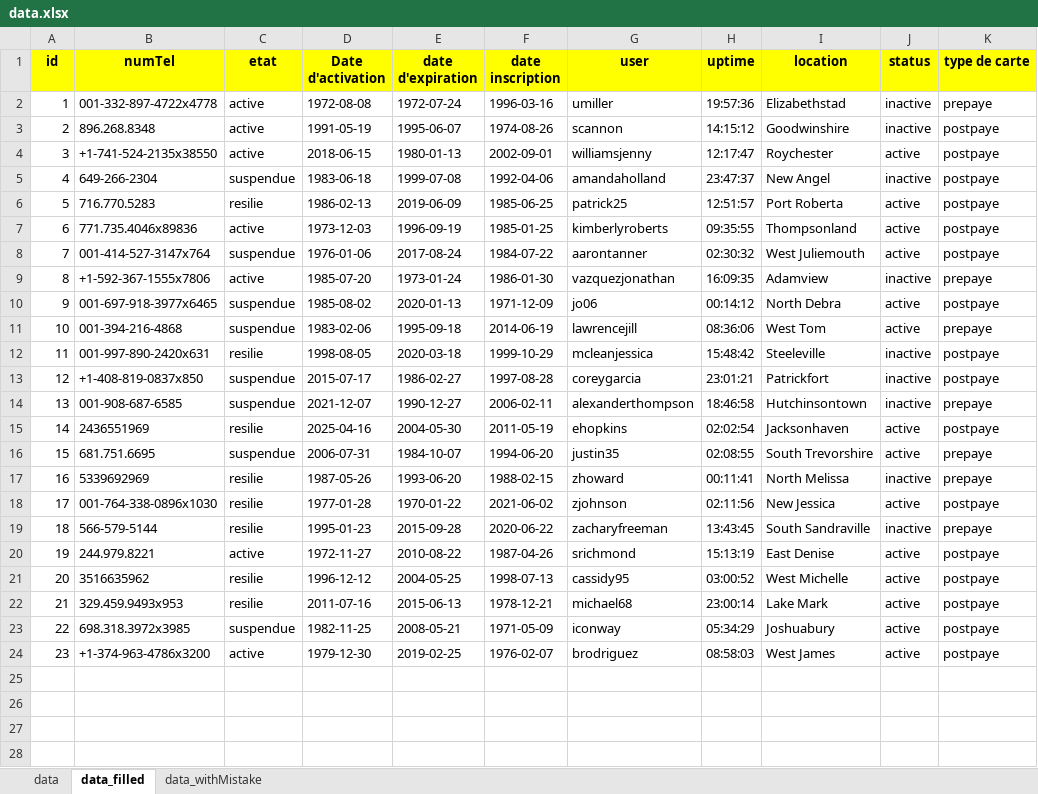
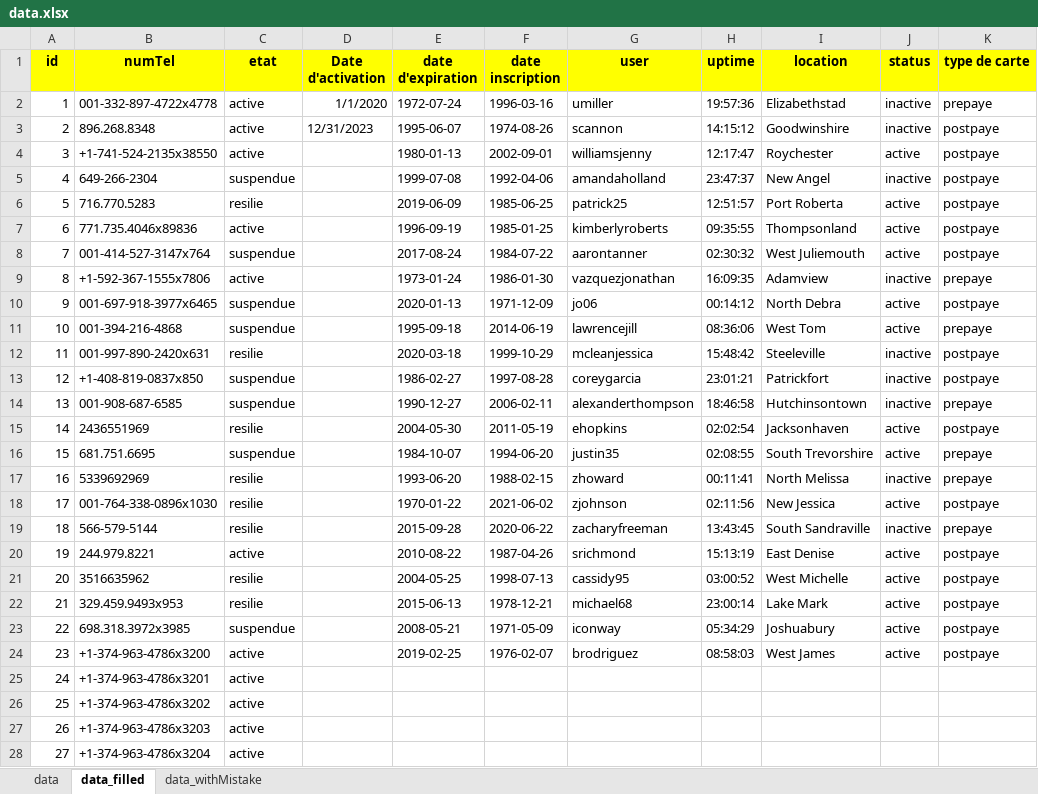
Before and after one commit to zakariae-belkassem/PFE, an Excel workbook: data.xlsx, sheet data_filled, drawn as a sheet; only a part is shown; values as stored, in another font and other column widths than the file's, no borders; the diff covers the shown part only; the diff names each change by its address in the sheet, - before the commit and + after, or states it on an @@ line.

Commit message:
add mock csv data

```diff
--- a/data.xlsx (sheet data_filled)
+++ b/data.xlsx (sheet data_filled)
-D2 (Date d'activation): 1972-08-08
+D2 (Date d'activation): 1/1/2020
-D3 (Date d'activation): 1991-05-19
+D3 (Date d'activation): 12/31/2023
-D4 (Date d'activation): 2018-06-15
+D4 (Date d'activation): (empty)
-D5 (Date d'activation): 1983-06-18
+D5 (Date d'activation): (empty)
-D6 (Date d'activation): 1986-02-13
+D6 (Date d'activation): (empty)
-D7 (Date d'activation): 1973-12-03
+D7 (Date d'activation): (empty)
-D8 (Date d'activation): 1976-01-06
+D8 (Date d'activation): (empty)
-D9 (Date d'activation): 1985-07-20
+D9 (Date d'activation): (empty)
-D10 (Date d'activation): 1985-08-02
+D10 (Date d'activation): (empty)
-D11 (Date d'activation): 1983-02-06
+D11 (Date d'activation): (empty)
-D12 (Date d'activation): 1998-08-05
+D12 (Date d'activation): (empty)
-D13 (Date d'activation): 2015-07-17
+D13 (Date d'activation): (empty)
-D14 (Date d'activation): 2021-12-07
+D14 (Date d'activation): (empty)
-D15 (Date d'activation): 2025-04-16
+D15 (Date d'activation): (empty)
-D16 (Date d'activation): 2006-07-31
+D16 (Date d'activation): (empty)
-D17 (Date d'activation): 1987-05-26
+D17 (Date d'activation): (empty)
-D18 (Date d'activation): 1977-01-28
+D18 (Date d'activation): (empty)
-D19 (Date d'activation): 1995-01-23
+D19 (Date d'activation): (empty)
-D20 (Date d'activation): 1972-11-27
+D20 (Date d'activation): (empty)
-D21 (Date d'activation): 1996-12-12
+D21 (Date d'activation): (empty)
-D22 (Date d'activation): 2011-07-16
+D22 (Date d'activation): (empty)
-D23 (Date d'activation): 1982-11-25
+D23 (Date d'activation): (empty)
-D24 (Date d'activation): 1979-12-30
+D24 (Date d'activation): (empty)
+row 25: 24 | +1-374-963-4786x3201 | active
+row 26: 25 | +1-374-963-4786x3202 | active
+row 27: 26 | +1-374-963-4786x3203 | active
+row 28: 27 | +1-374-963-4786x3204 | active
```
Also changed, not shown: 122 added rows elsewhere in this sheet, 2 other files.
